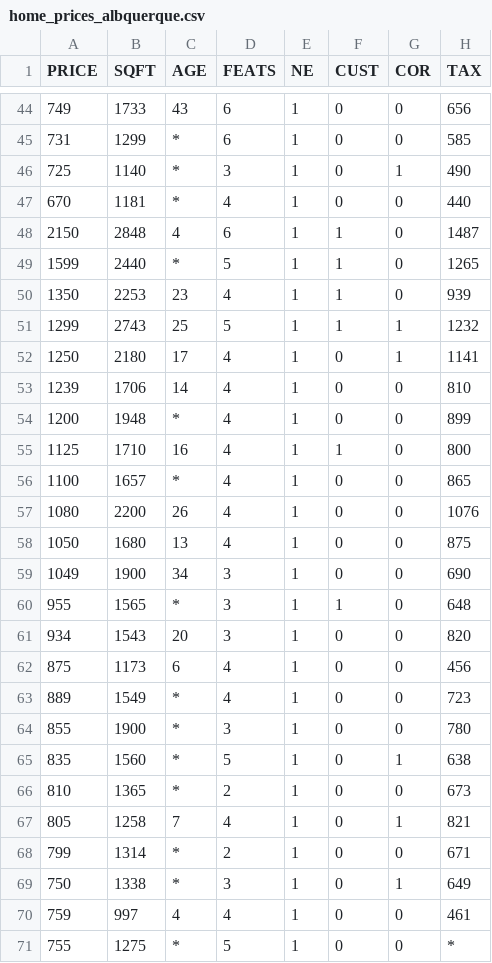
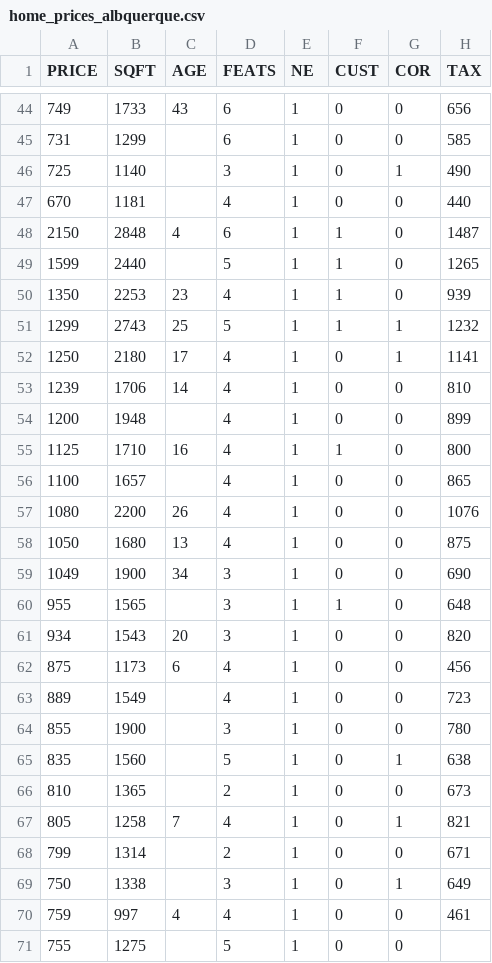
Before and after one commit to jddbucknole/SMB-A, a CSV file: home_prices_albquerque.csv, drawn as a sheet; only a part is shown, gaps mark what is left out; the diff covers the shown part only.

```diff
--- a/home_prices_albquerque.csv
+++ b/home_prices_albquerque.csv
@@ -44,7 +44,7 @@ PRICE,SQFT,AGE,FEATS,NE,CUST,COR,TAX
 749,1733,43,6,1,0,0,656
-731,1299,*,6,1,0,0,585
-725,1140,*,3,1,0,1,490
-670,1181,*,4,1,0,0,440
+731,1299,,6,1,0,0,585
+725,1140,,3,1,0,1,490
+670,1181,,4,1,0,0,440
 2150,2848,4,6,1,1,0,1487
-1599,2440,*,5,1,1,0,1265
+1599,2440,,5,1,1,0,1265
 1350,2253,23,4,1,1,0,939
@@ -53,5 +53,5 @@ PRICE,SQFT,AGE,FEATS,NE,CUST,COR,TAX
 1239,1706,14,4,1,0,0,810
-1200,1948,*,4,1,0,0,899
+1200,1948,,4,1,0,0,899
 1125,1710,16,4,1,1,0,800
-1100,1657,*,4,1,0,0,865
+1100,1657,,4,1,0,0,865
 1080,2200,26,4,1,0,0,1076
@@ -59,13 +59,13 @@ PRICE,SQFT,AGE,FEATS,NE,CUST,COR,TAX
 1049,1900,34,3,1,0,0,690
-955,1565,*,3,1,1,0,648
+955,1565,,3,1,1,0,648
 934,1543,20,3,1,0,0,820
 875,1173,6,4,1,0,0,456
-889,1549,*,4,1,0,0,723
-855,1900,*,3,1,0,0,780
-835,1560,*,5,1,0,1,638
-810,1365,*,2,1,0,0,673
+889,1549,,4,1,0,0,723
+855,1900,,3,1,0,0,780
+835,1560,,5,1,0,1,638
+810,1365,,2,1,0,0,673
 805,1258,7,4,1,0,1,821
-799,1314,*,2,1,0,0,671
-750,1338,*,3,1,0,1,649
+799,1314,,2,1,0,0,671
+750,1338,,3,1,0,1,649
 759,997,4,4,1,0,0,461
-755,1275,*,5,1,0,0,*
+755,1275,,5,1,0,0,
```
Also changed, not shown: 44 edited cells elsewhere in this file.
